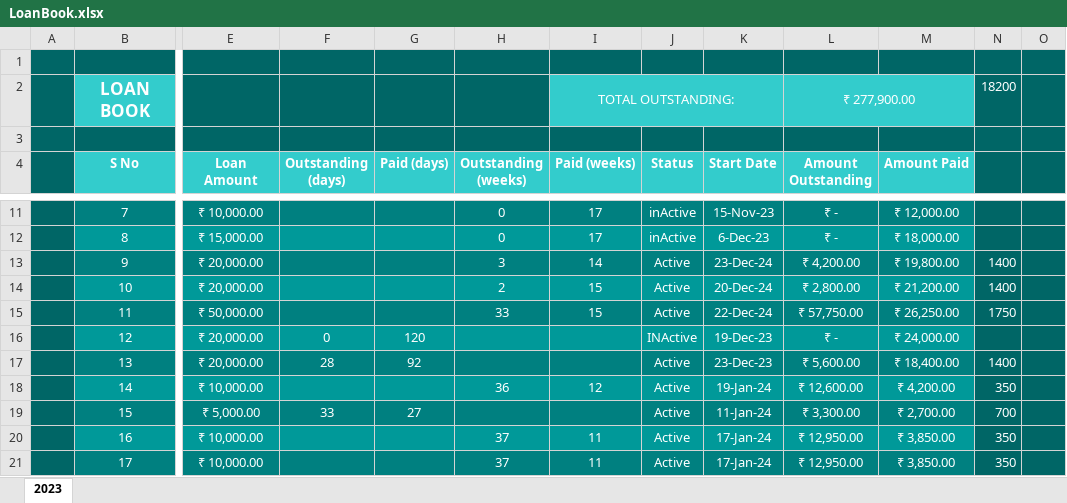
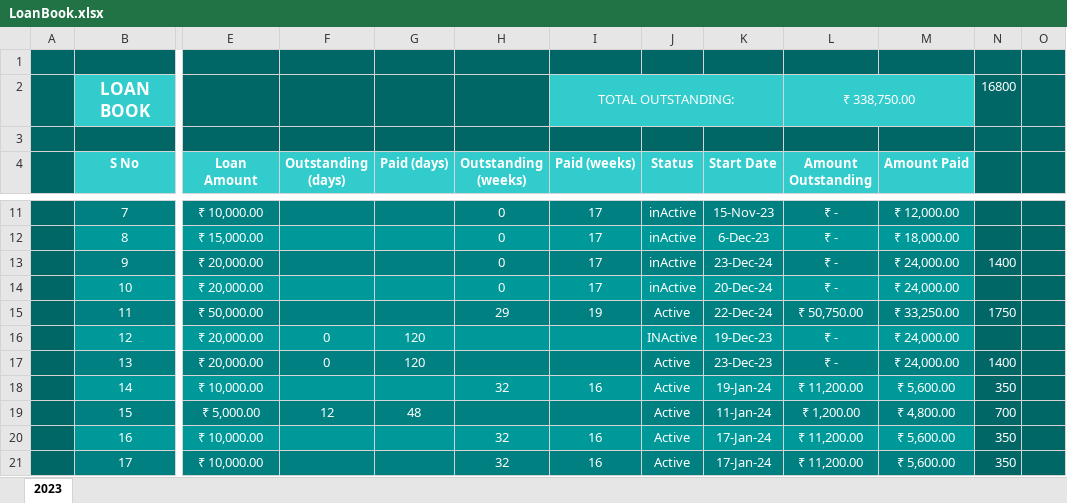
Before and after one commit to aboongm/tungfamFinance, an Excel workbook: LoanOfficer-A/LoanBook.xlsx, sheet 2023, drawn as a sheet; only a part is shown, gaps mark what is left out; values as stored, in another font and other column widths than the file's, no borders; the diff covers the shown part only; the diff names each change by its address in the sheet, - before the commit and + after, or states it on an @@ line.

```diff
--- a/LoanOfficer-A/LoanBook.xlsx (sheet 2023)
+++ b/LoanOfficer-A/LoanBook.xlsx (sheet 2023)
-L2 (Amount Outstanding): ₹ 277,900.00
+L2 (Amount Outstanding): ₹ 338,750.00
-N2: 18200
+N2: 16800
-H13 (Outstanding (weeks)): 3
+H13 (Outstanding (weeks)): 0
-I13 (Paid (weeks)): 14
+I13 (Paid (weeks)): 17
-J13:J14 (Status): Active
+J13:J14 (Status): inActive
-L13 (Amount Outstanding): ₹ 4,200.00
+L13 (Amount Outstanding): ₹ -
-M13 (Amount Paid): ₹ 19,800.00
+M13 (Amount Paid): ₹ 24,000.00
-H14 (Outstanding (weeks)): 2
+H14 (Outstanding (weeks)): 0
-I14 (Paid (weeks)): 15
+I14 (Paid (weeks)): 17
-L14 (Amount Outstanding): ₹ 2,800.00
+L14 (Amount Outstanding): ₹ -
-M14 (Amount Paid): ₹ 21,200.00
+M14 (Amount Paid): ₹ 24,000.00
-N14: 1400
+N14: (empty)
-H15 (Outstanding (weeks)): 33
+H15 (Outstanding (weeks)): 29
-I15 (Paid (weeks)): 15
+I15 (Paid (weeks)): 19
-L15 (Amount Outstanding): ₹ 57,750.00
+L15 (Amount Outstanding): ₹ 50,750.00
-M15 (Amount Paid): ₹ 26,250.00
+M15 (Amount Paid): ₹ 33,250.00
-F17 (Outstanding (days)): 28
+F17 (Outstanding (days)): 0
-G17 (Paid (days)): 92
+G17 (Paid (days)): 120
-L17 (Amount Outstanding): ₹ 5,600.00
+L17 (Amount Outstanding): ₹ -
-M17 (Amount Paid): ₹ 18,400.00
+M17 (Amount Paid): ₹ 24,000.00
-H18 (Outstanding (weeks)): 36
+H18 (Outstanding (weeks)): 32
-I18 (Paid (weeks)): 12
+I18 (Paid (weeks)): 16
-L18 (Amount Outstanding): ₹ 12,600.00
+L18 (Amount Outstanding): ₹ 11,200.00
-M18 (Amount Paid): ₹ 4,200.00
+M18 (Amount Paid): ₹ 5,600.00
-F19 (Outstanding (days)): 33
+F19 (Outstanding (days)): 12
-G19 (Paid (days)): 27
+G19 (Paid (days)): 48
-L19 (Amount Outstanding): ₹ 3,300.00
+L19 (Amount Outstanding): ₹ 1,200.00
-M19 (Amount Paid): ₹ 2,700.00
+M19 (Amount Paid): ₹ 4,800.00
-H20:H21 (Outstanding (weeks)): 37
+H20:H21 (Outstanding (weeks)): 32
-I20:I21 (Paid (weeks)): 11
+I20:I21 (Paid (weeks)): 16
-L20:L21 (Amount Outstanding): ₹ 12,950.00
+L20:L21 (Amount Outstanding): ₹ 11,200.00
-M20:M21 (Amount Paid): ₹ 3,850.00
+M20:M21 (Amount Paid): ₹ 5,600.00
```
Also changed, not shown: 5 added rows and 53 edited cells elsewhere in this sheet, LoanOfficer-A/2023/17 Yaithengbam Bidyabati.xlsx, LoanOfficer-A/2023/21Kh Manisana.xlsx, 29 other files.
